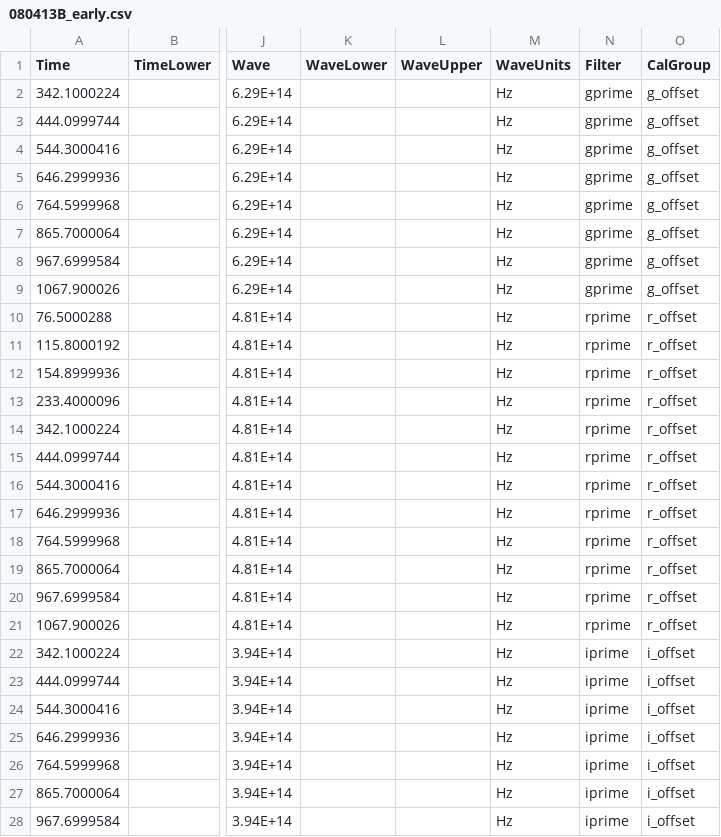
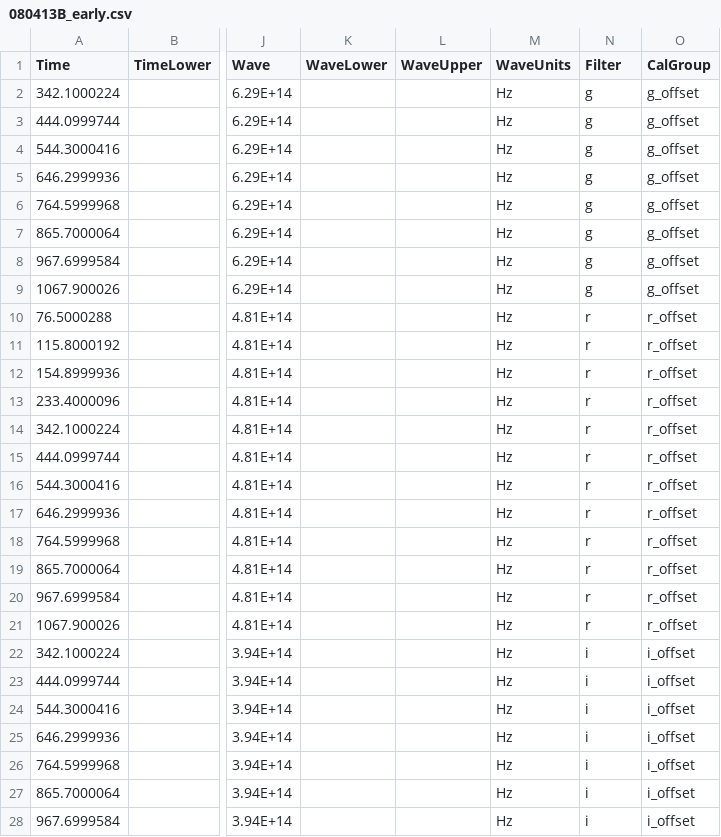
Before and after one commit to astrodyl/JetFit, a CSV file: jetfit/resources/new/080413B_early/080413B_early.csv, drawn as a sheet; only a part is shown, gaps mark what is left out; the diff covers the shown part only; the diff names each change by its address in the sheet, - before the commit and + after, or states it on an @@ line.

```diff
--- a/jetfit/resources/new/080413B_early/080413B_early.csv
+++ b/jetfit/resources/new/080413B_early/080413B_early.csv
-N2:N9 (Filter): gprime
+N2:N9 (Filter): g
-N10:N21 (Filter): rprime
+N10:N21 (Filter): r
-N22:N28 (Filter): iprime
+N22:N28 (Filter): i
```
Also changed, not shown: 9 edited cells elsewhere in this file, jetfit/resources/new/090424/090424.csv, jetfit/resources/new/111228A/111228A.csv, 13 other files.
